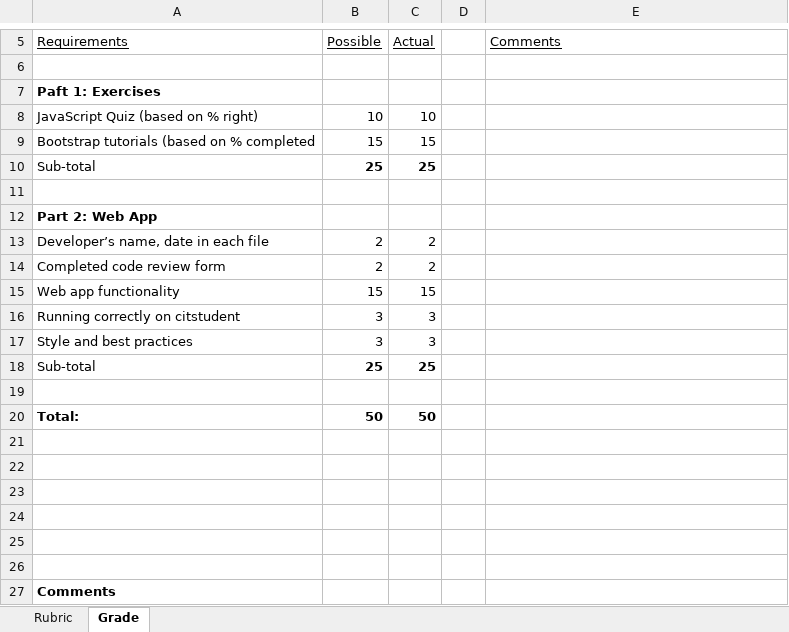
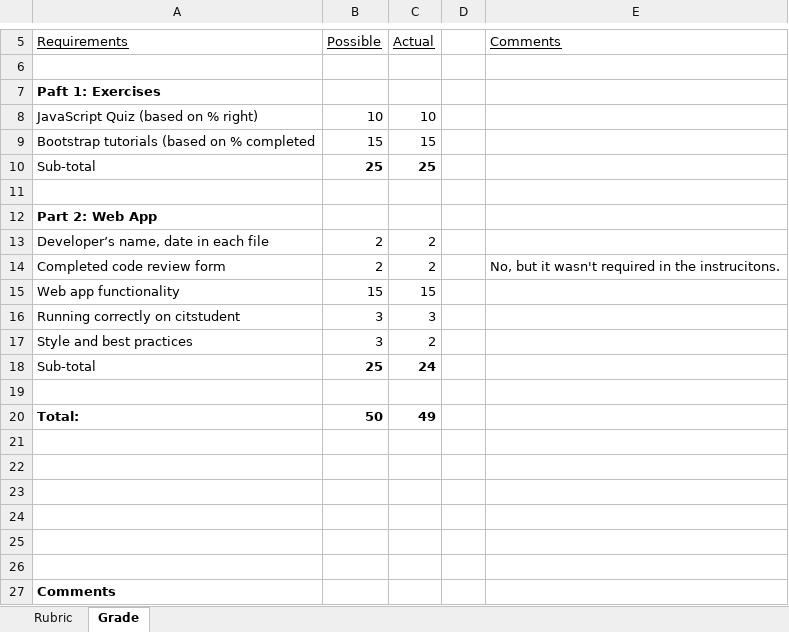
Before and after one commit to LCC-CIT/CS233JS-CourseMaterials, an Excel workbook: Labs/Lab01/CS233JS_Lab01_Rubric.xlsm, sheet Grade, drawn as a sheet; only a part is shown, gaps mark what is left out; values as stored, in another font and other column widths than the file's, no borders; charts and pictures not drawn; the diff names each change by its address in the sheet, - before the commit and + after, or states it on an @@ line.

```diff
--- a/Labs/Lab01/CS233JS_Lab01_Rubric.xlsm (sheet Grade)
+++ b/Labs/Lab01/CS233JS_Lab01_Rubric.xlsm (sheet Grade)
-E14 (Comments): (empty)
+E14 (Comments): No, but it wasn't required in the instrucitons.
-C17 (Actual): 3
+C17 (Actual): 2
-C18 (Actual): 25
+C18 (Actual): 24
-C20 (Actual): 50
+C20 (Actual): 49
```
Also changed, not shown: charts or pictures, 2 other files.
